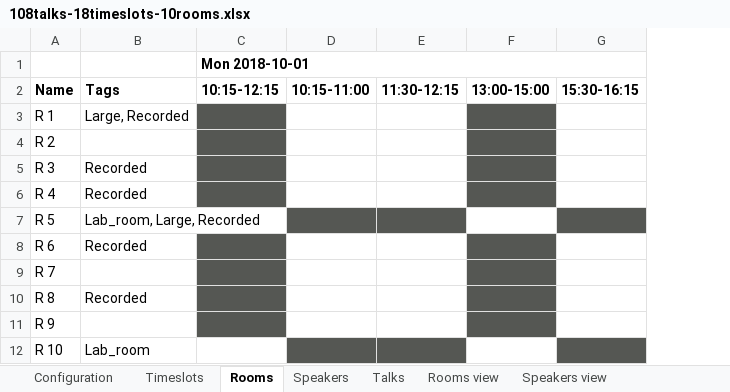
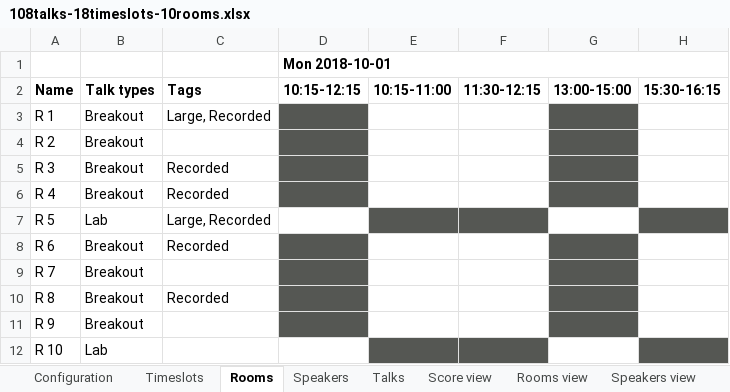
Before and after one commit to kbowers-ibm/drools, an Excel workbook: optaplanner-examples/data/conferencescheduling/unsolved/108talks-18timeslots-10rooms.xlsx, sheet Rooms, drawn as a sheet; only a part is shown; values as stored, in another font and other column widths than the file's, no borders; charts and pictures not drawn; addresses are those after the commit; the diff names each change by its address in the sheet, - before the commit and + after, or states it on an @@ line.

```diff
--- a/optaplanner-examples/data/conferencescheduling/unsolved/108talks-18timeslots-10rooms.xlsx (sheet Rooms)
+++ b/optaplanner-examples/data/conferencescheduling/unsolved/108talks-18timeslots-10rooms.xlsx (sheet Rooms)
+sheet tab: Score view
+column B, rows 2-12: Talk types | Breakout | Breakout | Breakout | Breakout | Lab | Breakout | Breakout | Breakout | Breakout | Lab
-C7: Lab_room, Large, Recorded
+C7: Large, Recorded
-C12: Lab_room
+C12: (empty)
```
Also changed, not shown: sheet Talks, charts or pictures, optaplanner-examples/data/conferencescheduling/unsolved/18talks-6timeslots-5rooms.xlsx, optaplanner-examples/data/conferencescheduling/unsolved/216talks-18timeslots-20rooms.xlsx, 7 other files.
